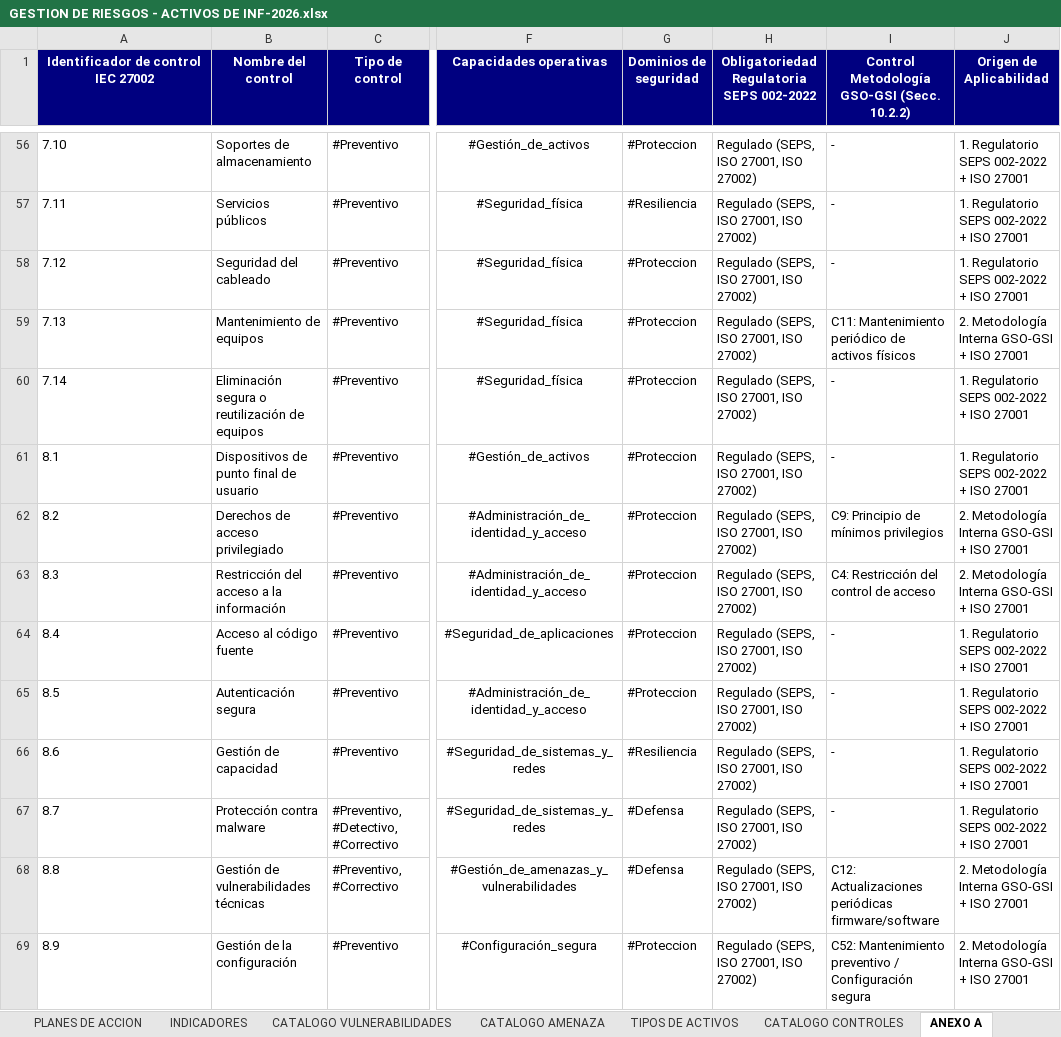
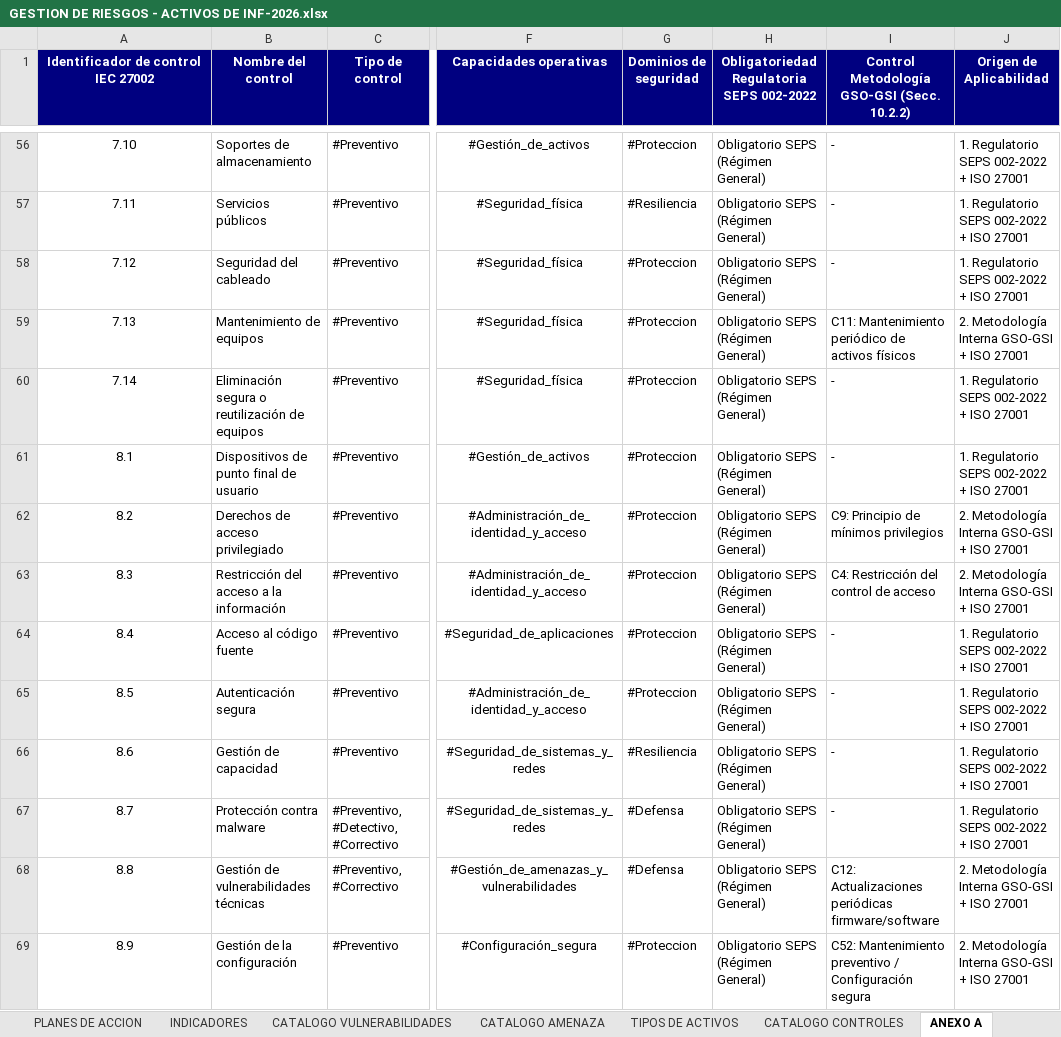
Before and after one commit to said-albuja/gestion-riesgos-iso27001, an Excel workbook: GESTION DE RIESGOS - ACTIVOS DE INF-2026.xlsx, sheet ANEXO A, drawn as a sheet; only a part is shown, gaps mark what is left out; values as stored, in another font and other column widths than the file's, no borders; the diff covers the shown part only; the diff names each change by its address in the sheet, - before the commit and + after, or states it on an @@ line.

```diff
--- a/GESTION DE RIESGOS - ACTIVOS DE INF-2026.xlsx (sheet ANEXO A)
+++ b/GESTION DE RIESGOS - ACTIVOS DE INF-2026.xlsx (sheet ANEXO A)
-A56:A69 alignment: left
+A56:A69 alignment: center
-H56:H69: Regulado (SEPS, ISO 27001, ISO 27002)
+H56:H69: Obligatorio SEPS (Régimen General)
```
Also changed, not shown: 93 edited cells and cell formats elsewhere in this sheet, sheet Declaración Aplicabilidad (SoA), other sheet tabs, charts or pictures.
